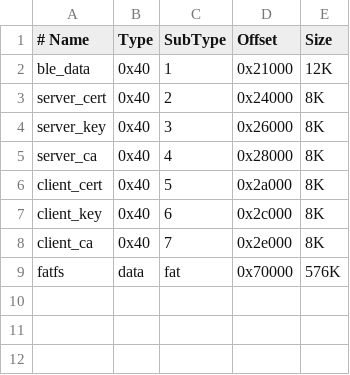
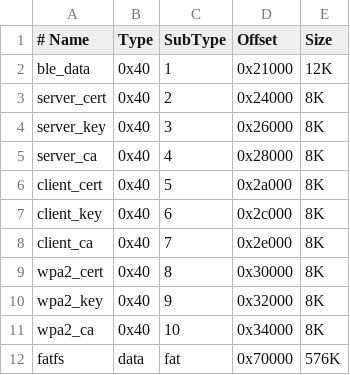
Before and after one commit to espressif/esp-at, a CSV file: at_customize.csv, drawn as a sheet; the diff names each change by its address in the sheet, - before the commit and + after, or states it on an @@ line.

```diff
--- a/at_customize.csv
+++ b/at_customize.csv
+row 9: wpa2_cert | 0x40 | 8 | 0x30000 | 8K
+row 10: wpa2_key | 0x40 | 9 | 0x32000 | 8K
+row 11: wpa2_ca | 0x40 | 10 | 0x34000 | 8K
```
Also changed, not shown: 10 other files.
